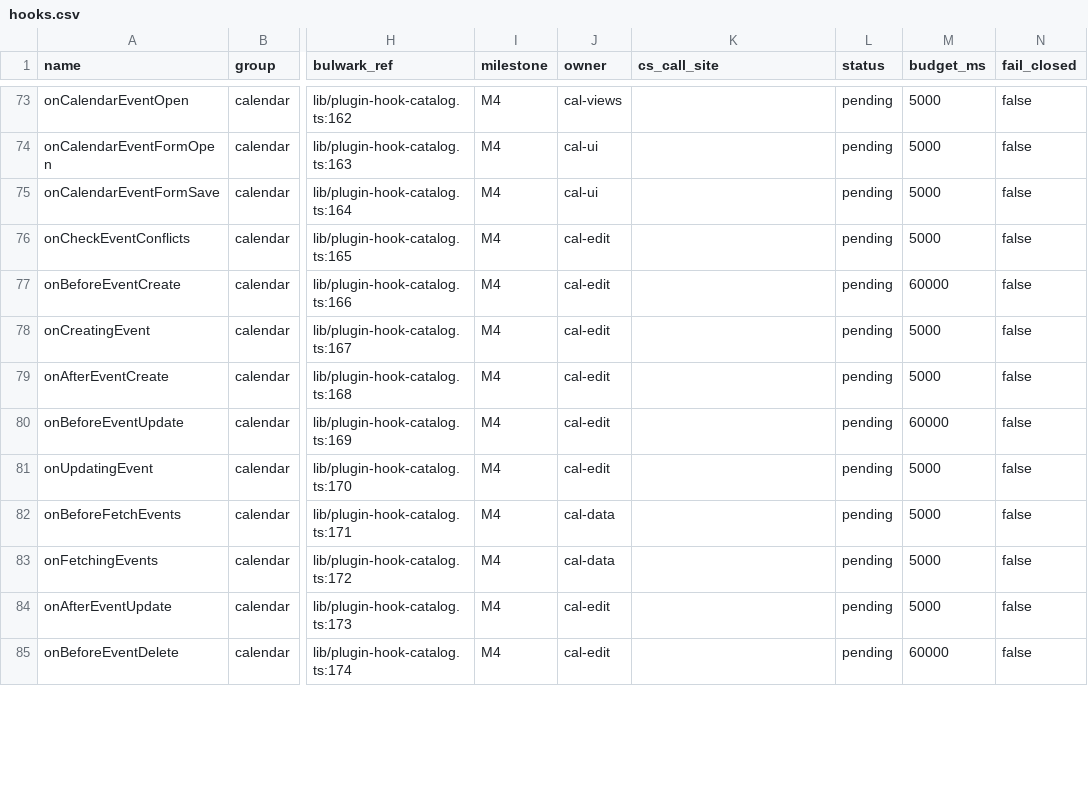
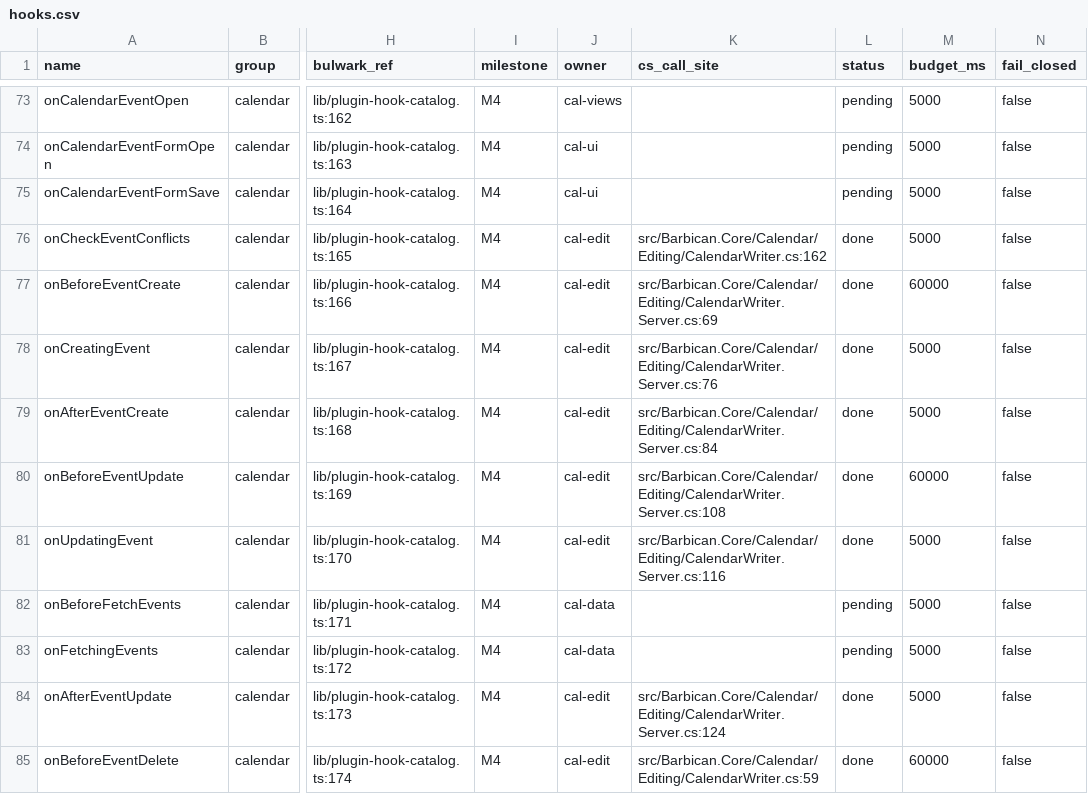
Before and after one commit to Kaan88/barbican, a CSV file: spec/plugins/hooks.csv, drawn as a sheet; only a part is shown, gaps mark what is left out; the diff covers the shown part only; the diff names each change by its address in the sheet, - before the commit and + after, or states it on an @@ line.

```diff
--- a/spec/plugins/hooks.csv
+++ b/spec/plugins/hooks.csv
-K76 (cs_call_site): (empty)
+K76 (cs_call_site): src/Barbican.Core/Calendar/Editing/CalendarWriter.cs:162
-L76:L81 (status): pending
+L76:L81 (status): done
-K77 (cs_call_site): (empty)
+K77 (cs_call_site): src/Barbican.Core/Calendar/Editing/CalendarWriter.Server.cs:69
-K78 (cs_call_site): (empty)
+K78 (cs_call_site): src/Barbican.Core/Calendar/Editing/CalendarWriter.Server.cs:76
-K79 (cs_call_site): (empty)
+K79 (cs_call_site): src/Barbican.Core/Calendar/Editing/CalendarWriter.Server.cs:84
-K80 (cs_call_site): (empty)
+K80 (cs_call_site): src/Barbican.Core/Calendar/Editing/CalendarWriter.Server.cs:108
-K81 (cs_call_site): (empty)
+K81 (cs_call_site): src/Barbican.Core/Calendar/Editing/CalendarWriter.Server.cs:116
-K84 (cs_call_site): (empty)
+K84 (cs_call_site): src/Barbican.Core/Calendar/Editing/CalendarWriter.Server.cs:124
-L84:L85 (status): pending
+L84:L85 (status): done
-K85 (cs_call_site): (empty)
+K85 (cs_call_site): src/Barbican.Core/Calendar/Editing/CalendarWriter.cs:59
```
Also changed, not shown: 26 edited cells elsewhere in this file, spec/gaps.csv, 16 other files.
